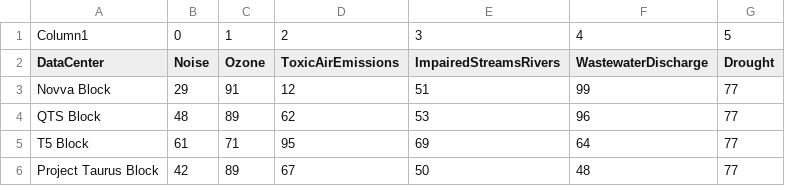
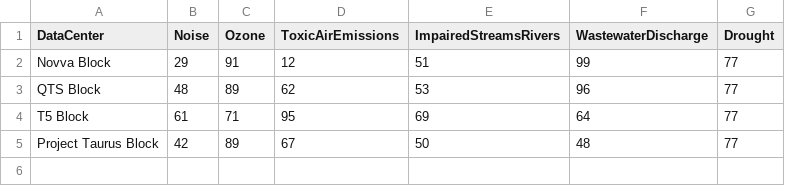
Before and after one commit to faraway69/Final, a CSV file: CensusBlocksv6.csv, drawn as a sheet.

Commit message:
Update CensusBlocksv6.csv

```diff
--- a/CensusBlocksv6.csv
+++ b/CensusBlocksv6.csv
@@ -1,2 +1 @@
-Column1,0,1,2,3,4,5
 DataCenter,Noise,Ozone,ToxicAirEmissions,ImpairedStreamsRivers,WastewaterDischarge,Drought
```
